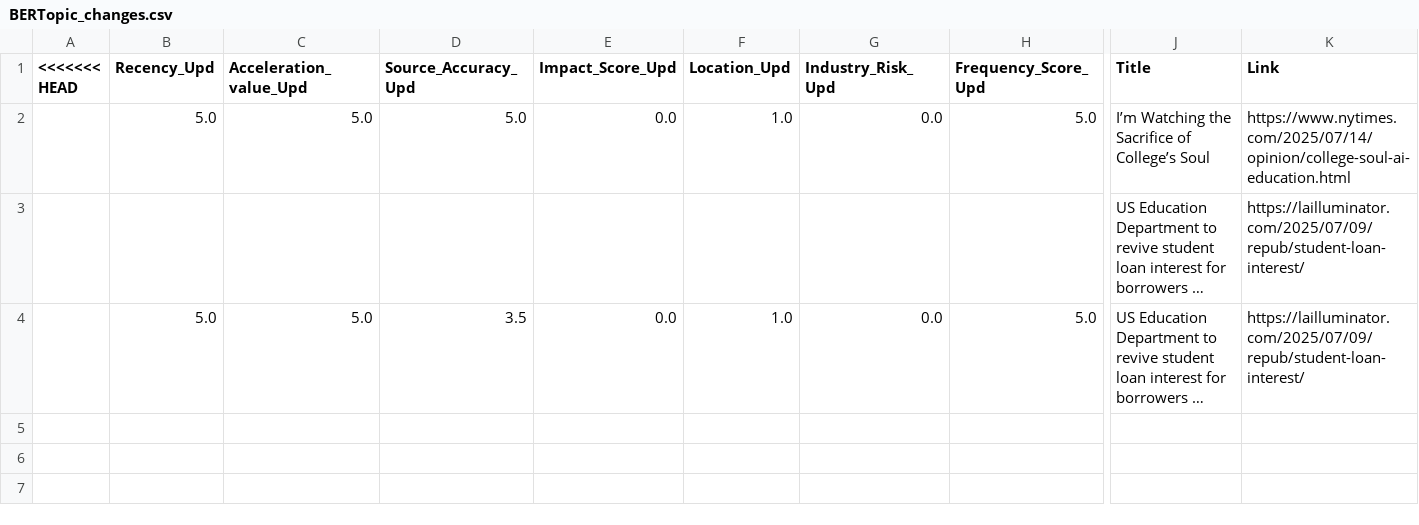
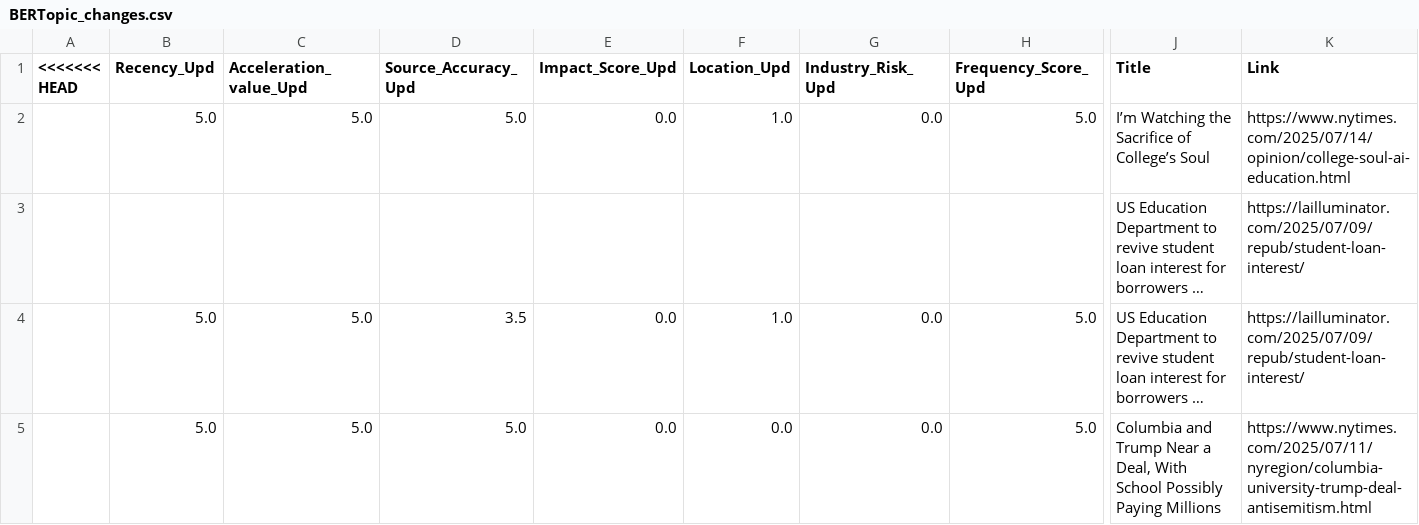
Before and after one commit to ERSRisk/Tulane-Sentiment-Analysis, a CSV file: Model_training/BERTopic_changes.csv, drawn as a sheet; only a part is shown, gaps mark what is left out; long unchanged cells end in …; rows hold the shown columns only; the diff names each change by its address in the sheet, - before the commit and + after, or states it on an @@ line.

Commit message:
Update Model_training/BERTopic_changes.csv via Streamlit at 2025-08-13 17:28:52

```diff
--- a/Model_training/BERTopic_changes.csv
+++ b/Model_training/BERTopic_changes.csv
+row 5:  | 5.0 | 5.0 | 5.0 | 0.0 | 0.0 | 0.0 | 5.0 | Columbia and Trump Near a Deal, With School Possibly Paying Millions | https://www.nytimes.com/2025/07/11/nyregion/columbia-university-trump-deal-antisemitism.html
```
